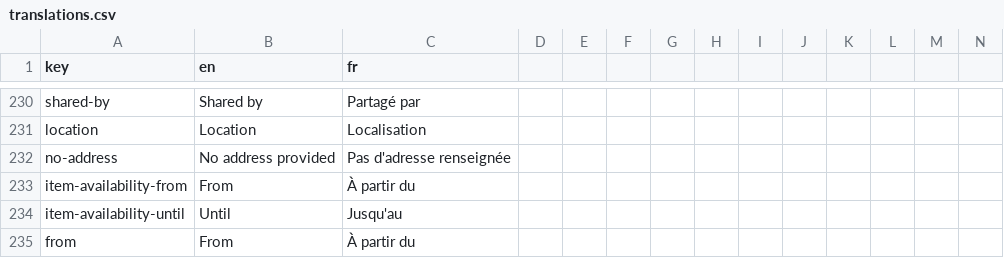
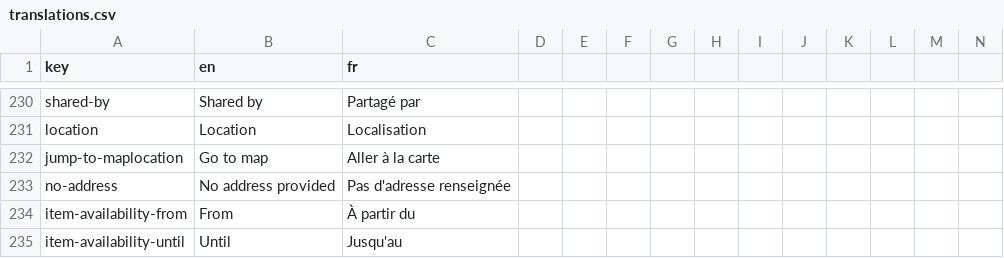
Before and after one commit to shareish/shareish, a CSV file: frontend/src/locales/translations.csv, drawn as a sheet; only a part is shown, gaps mark what is left out; the shorter side is filled out with more unchanged rows; rows hold the shown columns only; the diff names each change by its address in the sheet, - before the commit and + after, or states it on an @@ line.

Commit message:
add geolocation paste button in conversation fixes #173 + missing add translations

```diff
--- a/frontend/src/locales/translations.csv
+++ b/frontend/src/locales/translations.csv
+row 232: jump-to-maplocation | Go to map | Aller à la carte
```
Also changed, not shown: 2 other files.
